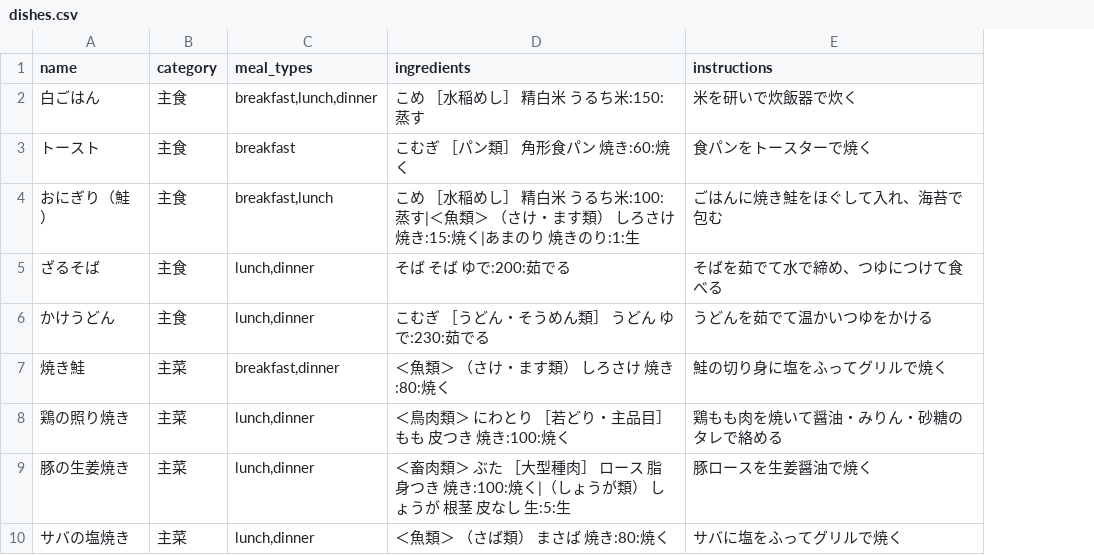
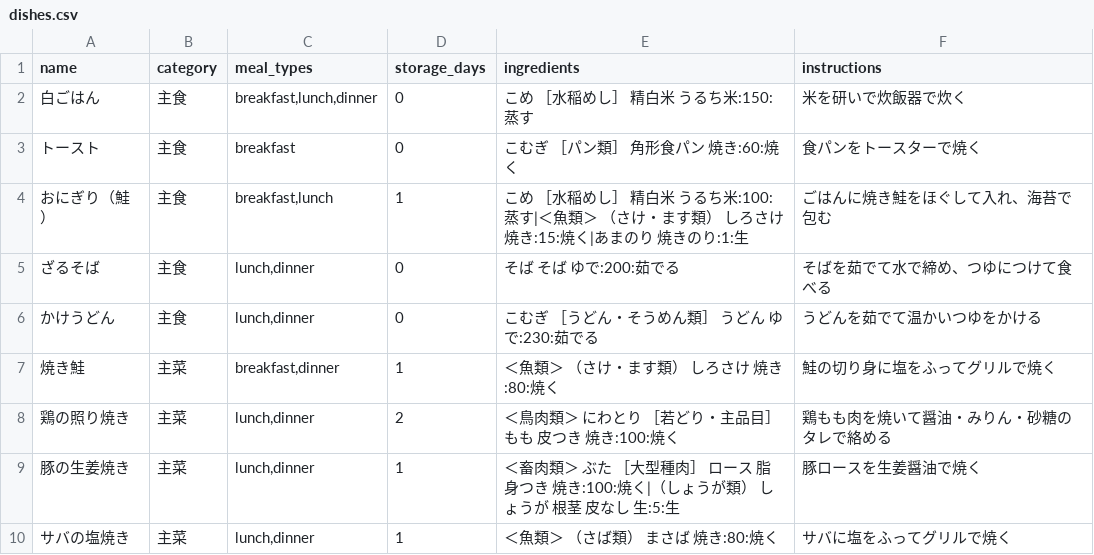
Before and after one commit to iwamaki/nutrition-optimizer, a CSV file: backend/data/dishes.csv, drawn as a sheet; only a part is shown; the diff names each change by its address in the sheet, - before the commit and + after, or states it on an @@ line.

```diff
--- a/backend/data/dishes.csv
+++ b/backend/data/dishes.csv
+column D (storage_days), rows 2-10: 0 | 0 | 1 | 0 | 0 | 1 | 2 | 1 | 1
```
Also changed, not shown: 5 other files.
